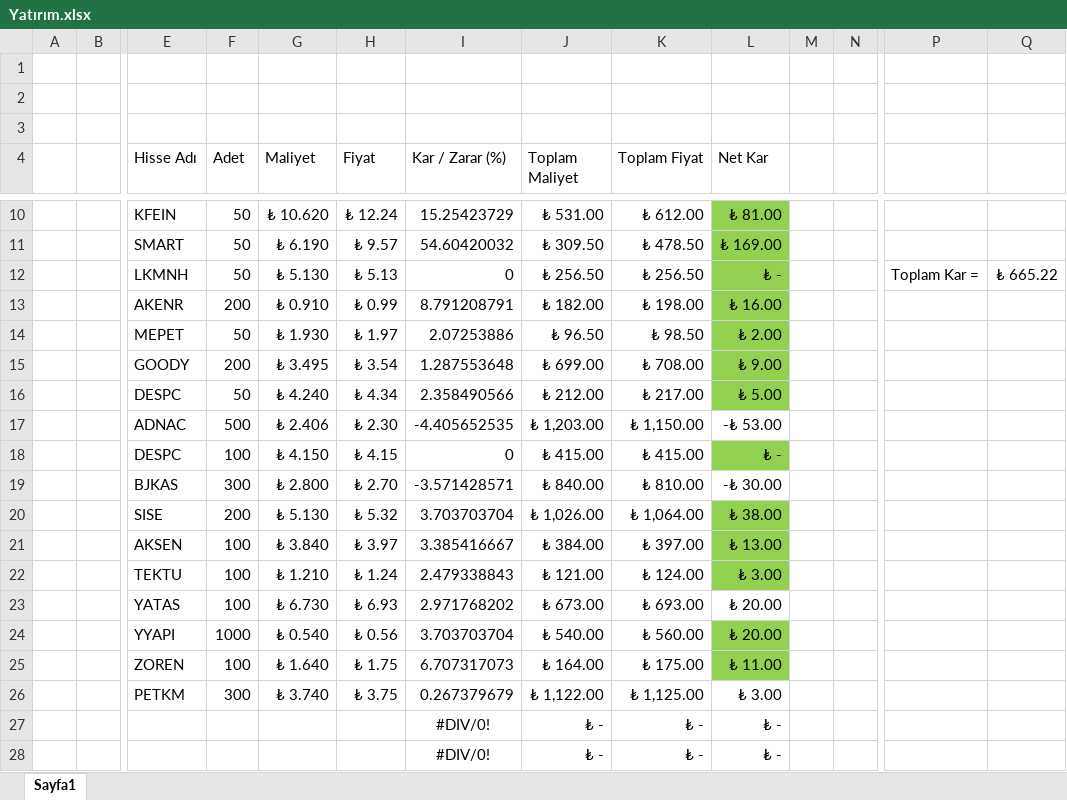
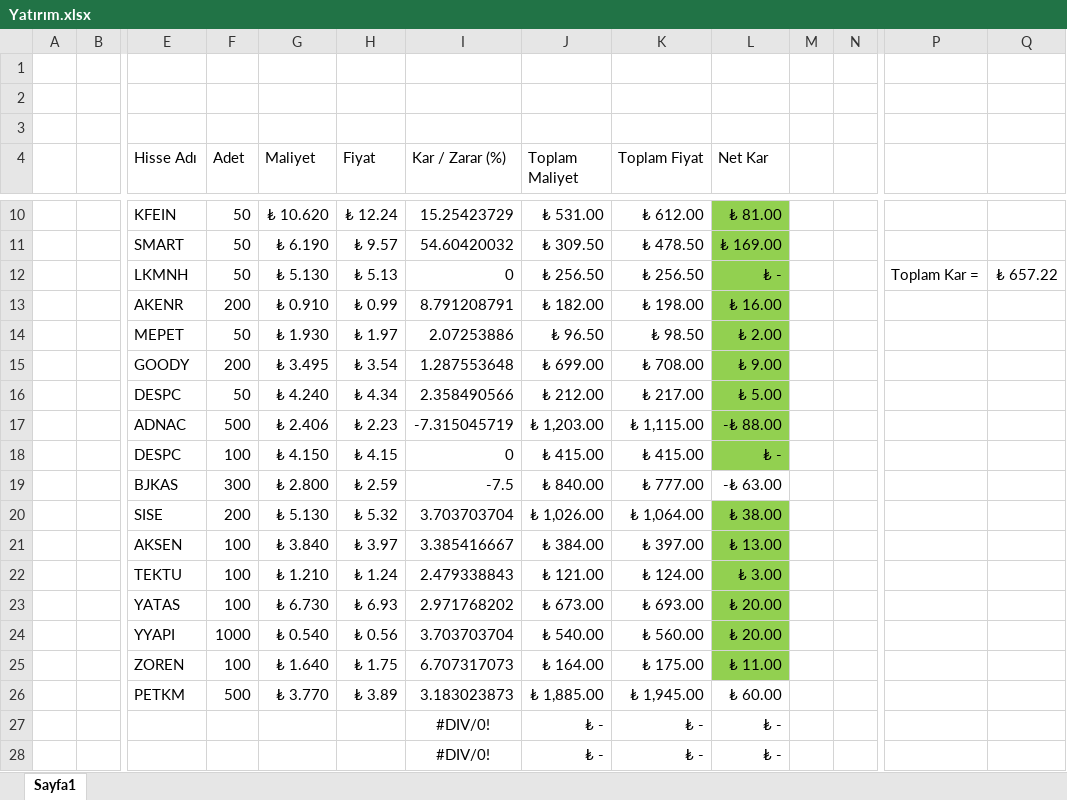
Before and after one commit to gkhntys/clipboards, an Excel workbook: Yatırım.xlsx, sheet Sayfa1, drawn as a sheet; only a part is shown, gaps mark what is left out; values as stored, in another font and other column widths than the file's, no borders; removed rows and columns are numbered as before the commit, all else as after; rows hold the shown columns only; the diff names each change by its address in the sheet, - before the commit and + after, or states it on an @@ line.

Commit message:
Update Yatırım.xlsx

```diff
--- a/Yatırım.xlsx (sheet Sayfa1)
+++ b/Yatırım.xlsx (sheet Sayfa1)
-Q12: ₺ 665.22
+Q12: ₺ 657.22
-H17 (Fiyat): ₺ 2.30
+H17 (Fiyat): ₺ 2.23
-I17 (Kar / Zarar (%)): -4.405652535
+I17 (Kar / Zarar (%)): -7.315045719
-K17 (Toplam Fiyat): ₺ 1,150.00
+K17 (Toplam Fiyat): ₺ 1,115.00
-L17 (Net Kar): -₺ 53.00
+L17 (Net Kar): -₺ 88.00
-L17 fill: none
+L17 fill: #92D050
-H19 (Fiyat): ₺ 2.70
+H19 (Fiyat): ₺ 2.59
-I19 (Kar / Zarar (%)): -3.571428571
+I19 (Kar / Zarar (%)): -7.5
-K19 (Toplam Fiyat): ₺ 810.00
+K19 (Toplam Fiyat): ₺ 777.00
-L19 (Net Kar): -₺ 30.00
+L19 (Net Kar): -₺ 63.00
-L23 fill: none
+L23 fill: #92D050
-row 26:  |  | PETKM | 300 | ₺ 3.740 | ₺ 3.75 | 0.267379679 | ₺ 1,122.00 | ₺ 1,125.00 | ₺ 3.00
+row 26:  |  | PETKM | 500 | ₺ 3.770 | ₺ 3.89 | 3.183023873 | ₺ 1,885.00 | ₺ 1,945.00 | ₺ 60.00
```
